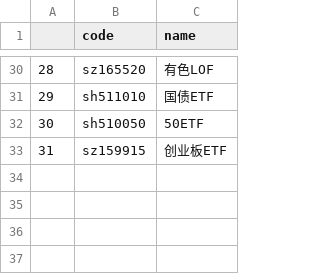
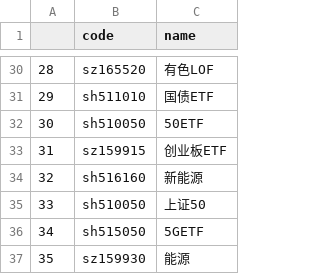
Before and after one commit to codemilestones/etf-quant, a CSV file: data/stock.csv, drawn as a sheet; only a part is shown, gaps mark what is left out; the diff names each change by its address in the sheet, - before the commit and + after, or states it on an @@ line.

Commit message:
ADD: 添加股票列表

```diff
--- a/data/stock.csv
+++ b/data/stock.csv
+row 34: 32 | sh516160 | 新能源
+row 35: 33 | sh510050 | 上证50
+row 36: 34 | sh515050 | 5GETF
+row 37: 35 | sz159930 | 能源
```
